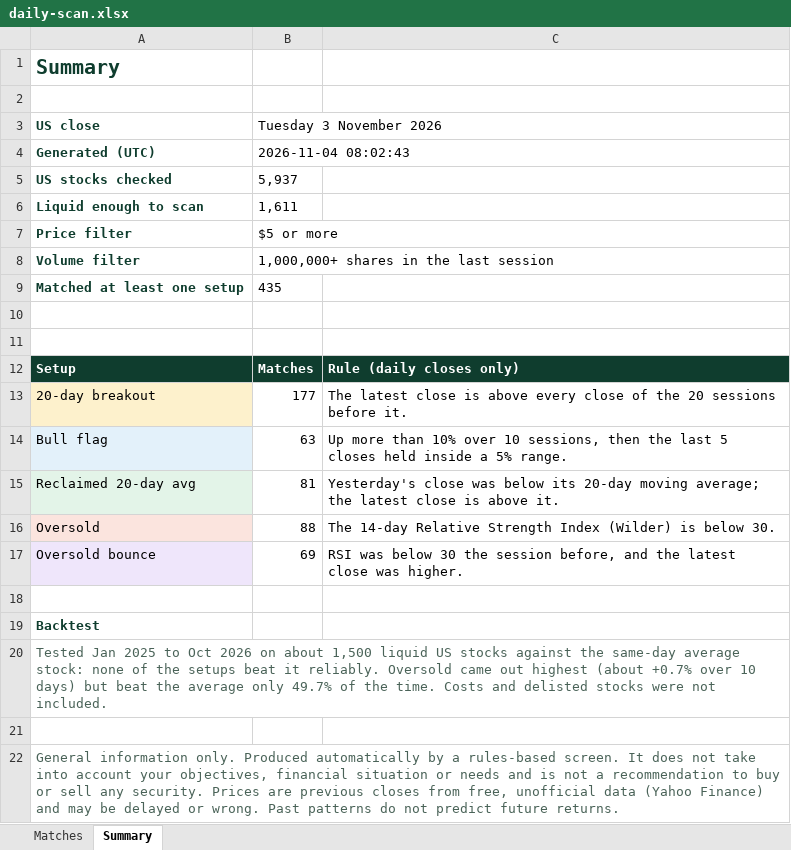
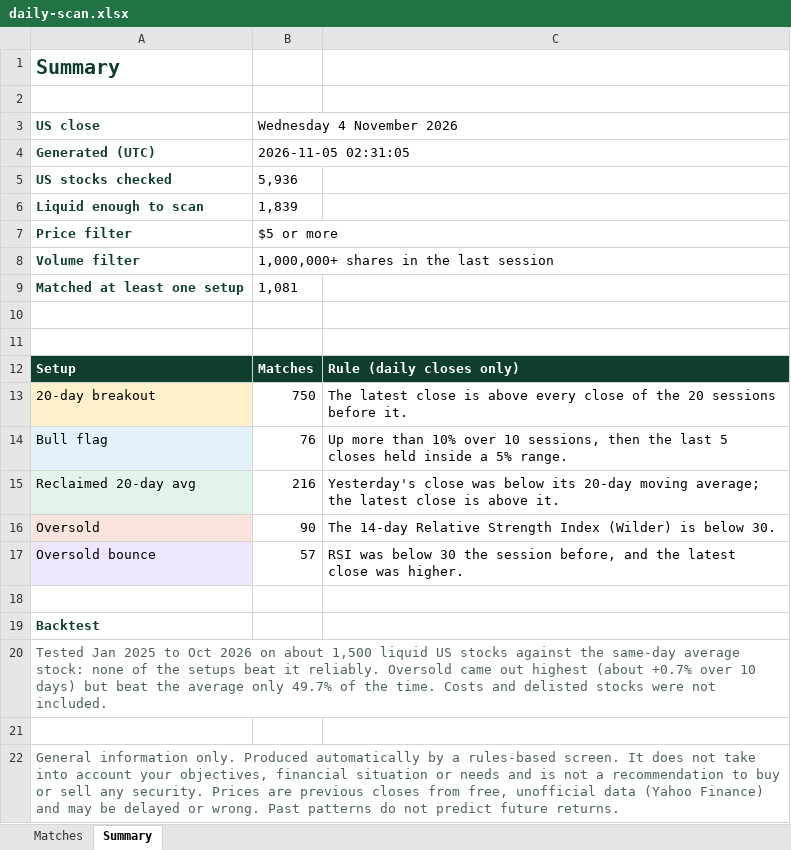
Before and after one commit to RohanTainwala/Finingale, an Excel workbook: data/daily-scan.xlsx, sheet Summary, drawn as a sheet; values as stored, in another font and other column widths than the file's, no borders; the diff names each change by its address in the sheet, - before the commit and + after, or states it on an @@ line.

```diff
--- a/data/daily-scan.xlsx (sheet Summary)
+++ b/data/daily-scan.xlsx (sheet Summary)
-B3: Tuesday 3 November 2026
+B3: Wednesday 4 November 2026
-B4 (Wednesday 4 November 2026): 2026-11-04 08:02:43
+B4 (Wednesday 4 November 2026): 2026-11-05 02:31:05
-B5 (Wednesday 4 November 2026): 5,937
+B5 (Wednesday 4 November 2026): 5,936
-B6 (Wednesday 4 November 2026): 1,611
+B6 (Wednesday 4 November 2026): 1,839
-B9 (Wednesday 4 November 2026): 435
+B9 (Wednesday 4 November 2026): 1,081
-B13 (Wednesday 4 November 2026): 177
+B13 (Wednesday 4 November 2026): 750
-B14 (Wednesday 4 November 2026): 63
+B14 (Wednesday 4 November 2026): 76
-B15 (Wednesday 4 November 2026): 81
+B15 (Wednesday 4 November 2026): 216
-B16 (Wednesday 4 November 2026): 88
+B16 (Wednesday 4 November 2026): 90
-B17 (Wednesday 4 November 2026): 69
+B17 (Wednesday 4 November 2026): 57
```
Also changed, not shown: sheet Matches, 1 other file.
